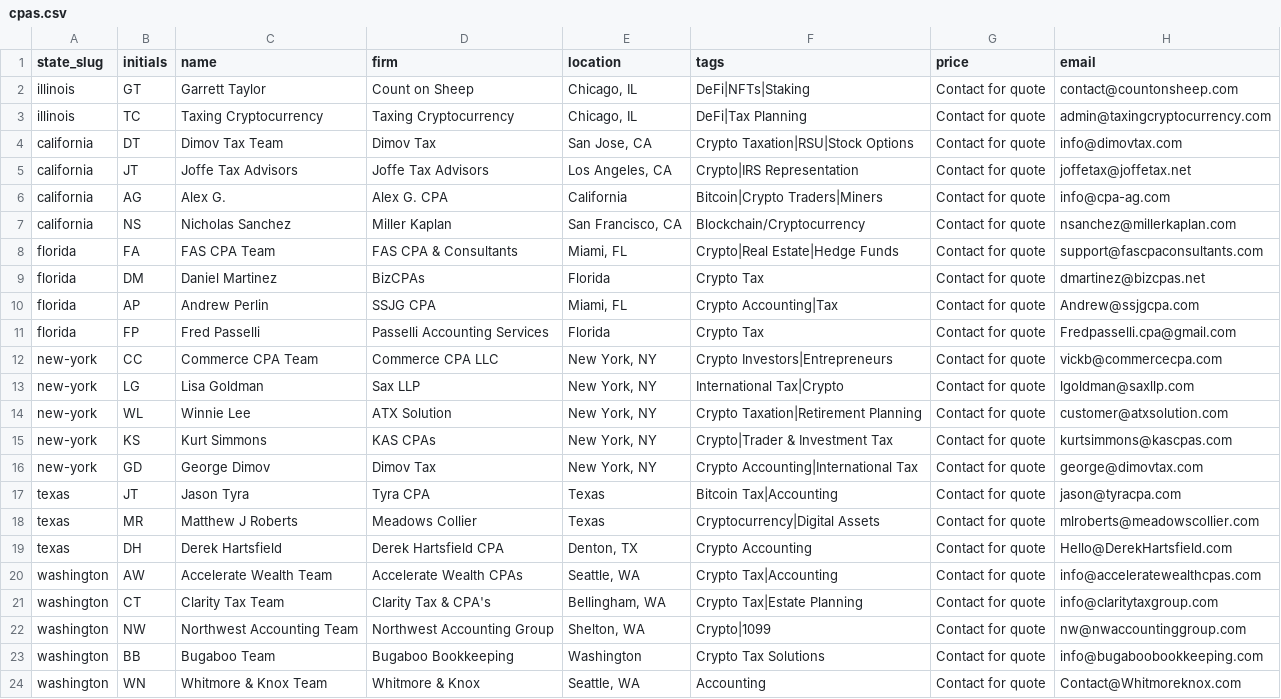
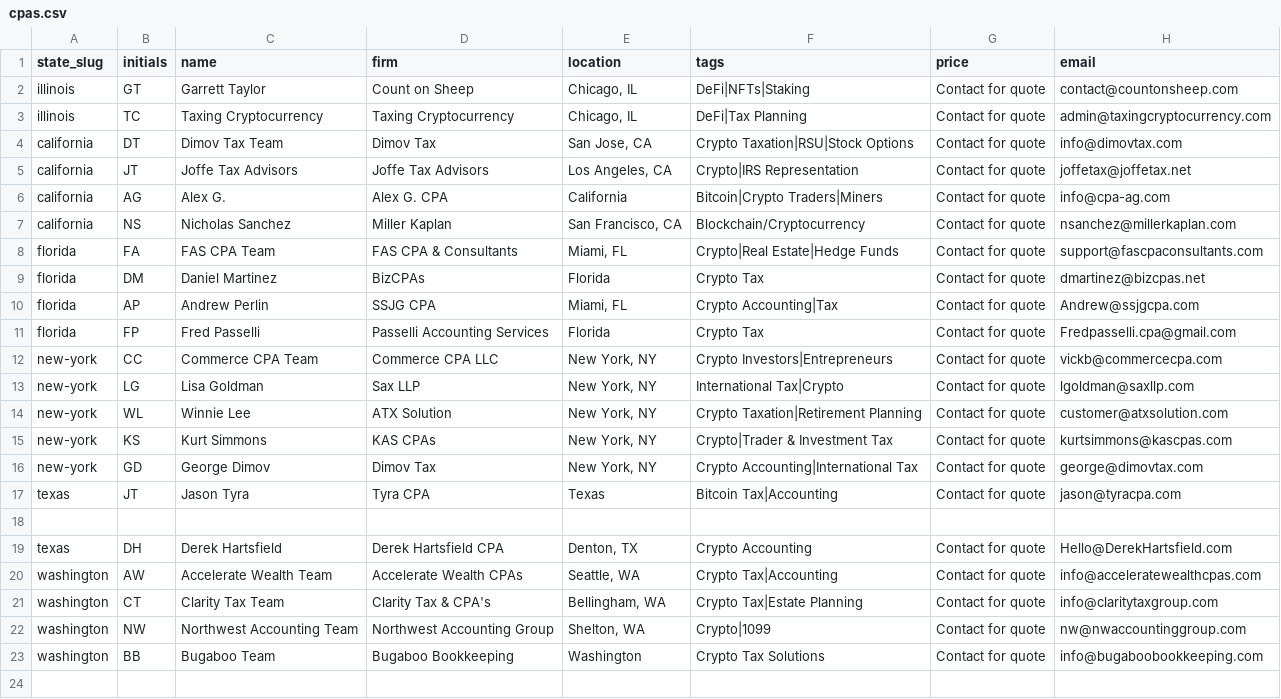
Before and after one commit to devsecsuite-rgb/findcryptocpa-site, a CSV file: data/cpas.csv, drawn as a sheet; the diff names each change by its address in the sheet, - before the commit and + after, or states it on an @@ line.

```diff
--- a/data/cpas.csv
+++ b/data/cpas.csv
-row 18: texas | MR | Matthew J Roberts | Meadows Collier | Texas | Cryptocurrency|Digital Assets | Contact for quote | mlroberts@meadowscollier.com
+row 18: (empty)
-row 24: washington | WN | Whitmore & Knox Team | Whitmore & Knox | Seattle, WA | Accounting | Contact for quote | Contact@Whitmoreknox.com
```
Also changed, not shown: 2 other files.
